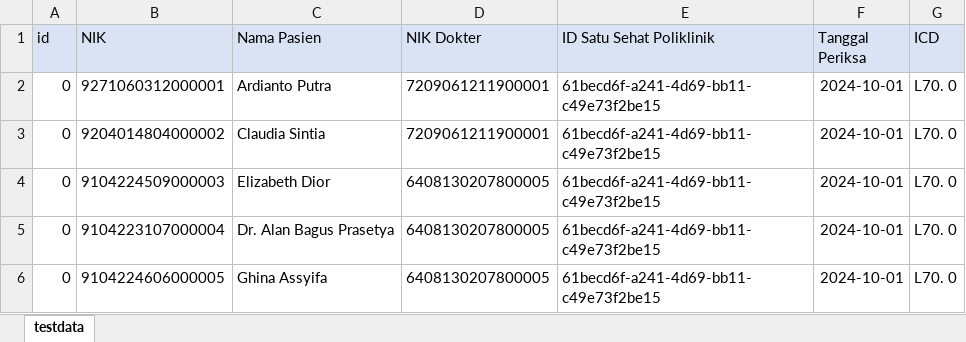
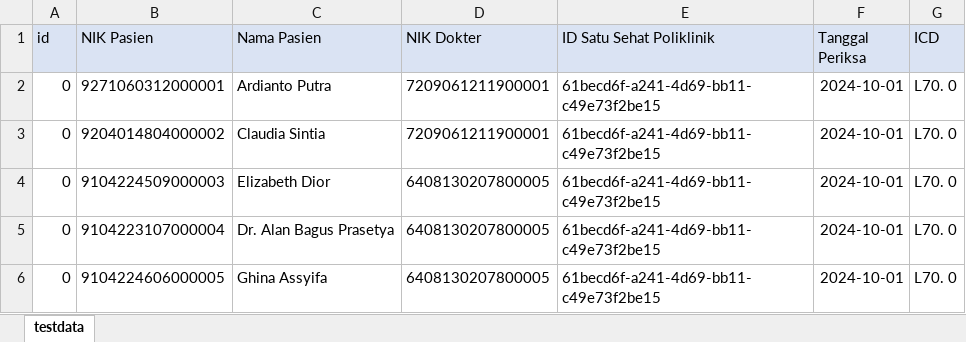
Before and after one commit to sukipri/NATLIB-CL1, an Excel workbook: DRAFT/testdata-xls.xlsx, sheet testdata, drawn as a sheet; only a part is shown; values as stored, in another font and other column widths than the file's, no borders; the diff names each change by its address in the sheet, - before the commit and + after, or states it on an @@ line.

```diff
--- a/DRAFT/testdata-xls.xlsx (sheet testdata)
+++ b/DRAFT/testdata-xls.xlsx (sheet testdata)
-B1: NIK
+B1: NIK Pasien
```
Also changed, not shown: 8 other files.
